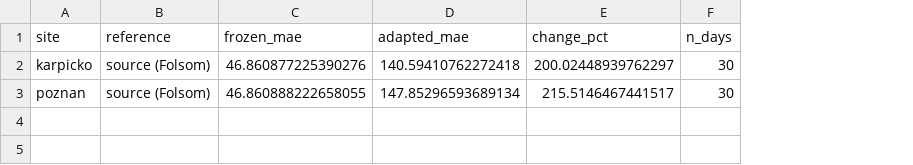
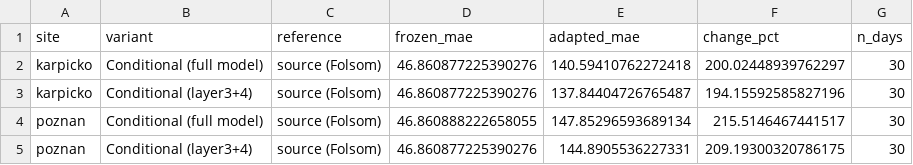
Before and after one commit to MatPiech/continual-solar-irradiance, a CSV file: tables/ch4_retention.csv, drawn as a sheet; addresses are those after the commit; the diff names each change by its address in the sheet, - before the commit and + after, or states it on an @@ line.

```diff
--- a/tables/ch4_retention.csv
+++ b/tables/ch4_retention.csv
+column B (variant), row 2: Conditional (full model); row 4: Conditional (full model)
+row 3: karpicko | Conditional (layer3+4) | source (Folsom) | 46.860877225390276 | 137.84404726765487 | 194.15592585827196 | 30
+row 5: poznan | Conditional (layer3+4) | source (Folsom) | 46.860877225390276 | 144.8905536227331 | 209.19300320786175 | 30
```
Also changed, not shown: tables/ch4_actions.csv, tables/ch4_dm.csv, 9 other files.
